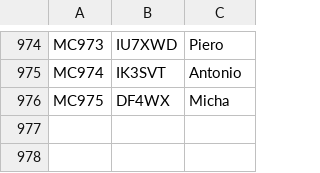
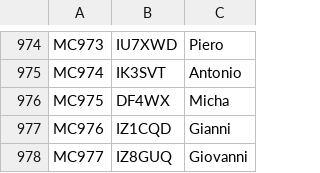
Before and after one commit to bjornekelund/dxlog, a CSV file: mcdqp/List_Members_MC.csv, drawn as a sheet; only a part is shown, gaps mark what is left out; the diff names each change by its address in the sheet, - before the commit and + after, or states it on an @@ line.

```diff
--- a/mcdqp/List_Members_MC.csv
+++ b/mcdqp/List_Members_MC.csv
+row 977: MC976 | IZ1CQD | Gianni
+row 978: MC977 | IZ8GUQ | Giovanni
```
Also changed, not shown: agcw/Mitglieder.csv, 22 other files.
